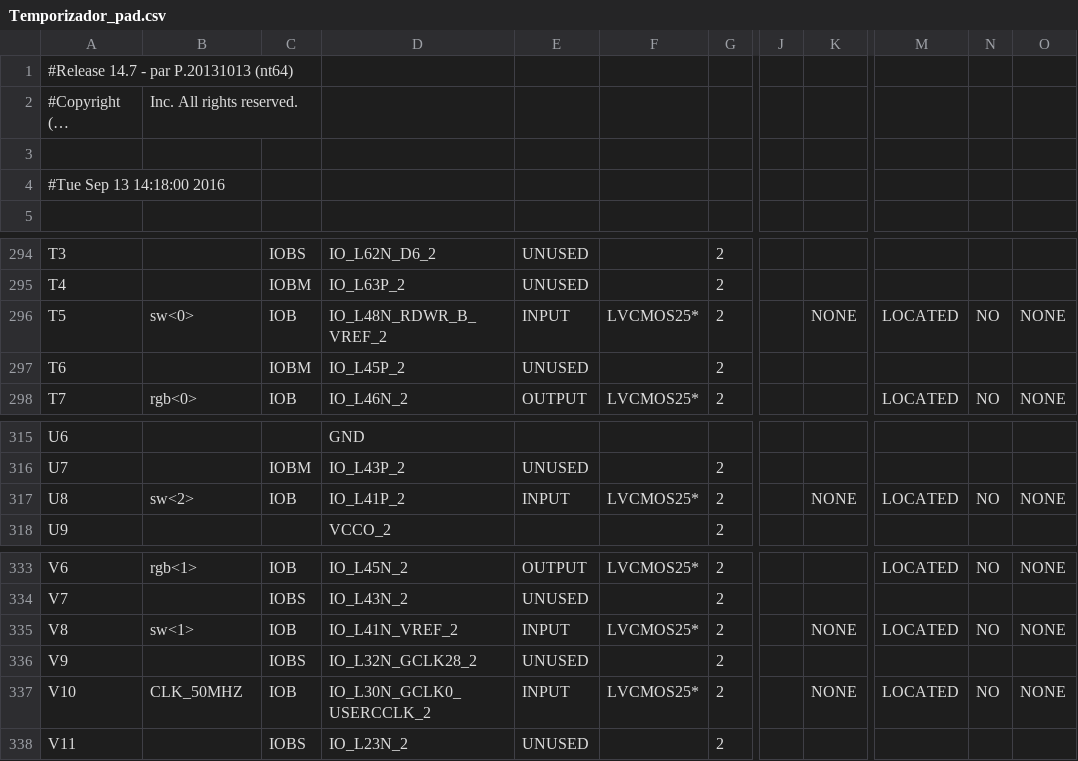
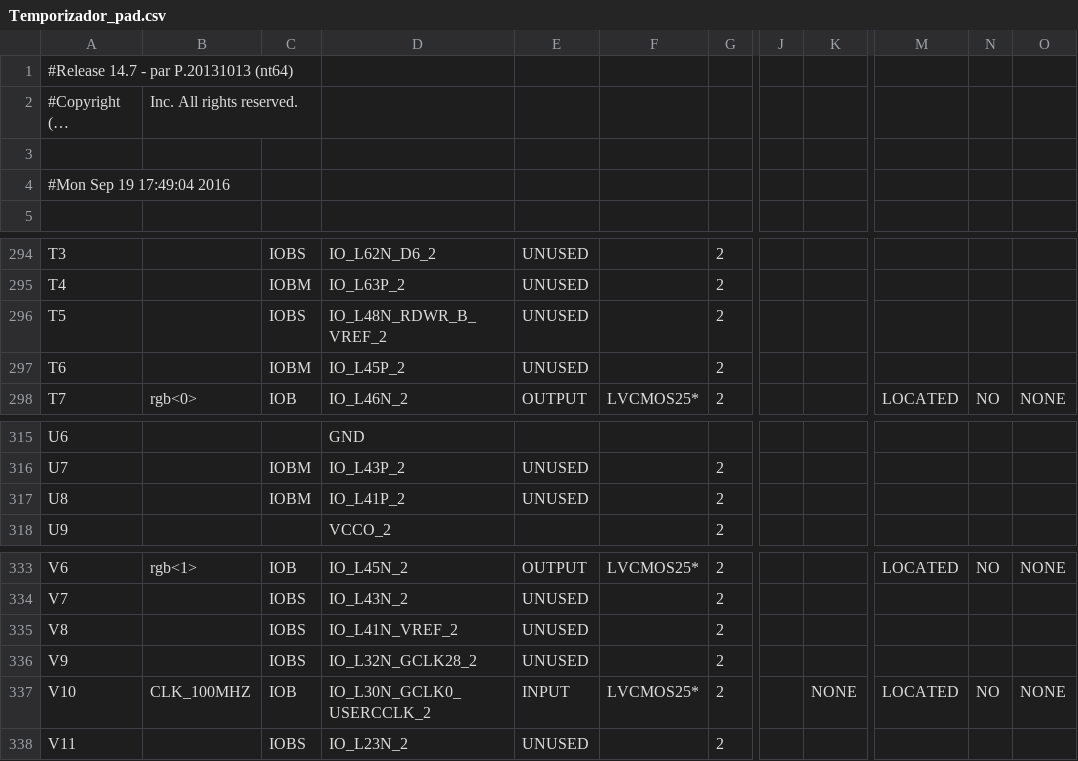
Before and after one commit to Sebas95/Proyecto1Taller, a CSV file: MonitorVGA/Temporizador_pad.csv, drawn as a sheet; only a part is shown, gaps mark what is left out; long unchanged cells end in …; the diff names each change by its address in the sheet, - before the commit and + after, or states it on an @@ line.

Commit message:
Prueba Monitor Funcionando correctamente

```diff
--- a/MonitorVGA/Temporizador_pad.csv
+++ b/MonitorVGA/Temporizador_pad.csv
-A4: #Tue Sep 13 14:18:00 2016
+A4: #Mon Sep 19 17:49:04 2016
-B296: sw<0>
+B296: (empty)
-C296: IOB
+C296: IOBS
-E296: INPUT
+E296: UNUSED
-F296: LVCMOS25*
+F296: (empty)
-K296: NONE
+K296: (empty)
-M296: LOCATED
+M296: (empty)
-N296: NO
+N296: (empty)
-O296: NONE
+O296: (empty)
-B317: sw<2>
+B317: (empty)
-C317: IOB
+C317: IOBM
-E317: INPUT
+E317: UNUSED
-F317: LVCMOS25*
+F317: (empty)
-K317: NONE
+K317: (empty)
-M317: LOCATED
+M317: (empty)
-N317: NO
+N317: (empty)
-O317: NONE
+O317: (empty)
-B335: sw<1>
+B335: (empty)
-C335: IOB
+C335: IOBS
-E335: INPUT
+E335: UNUSED
-F335: LVCMOS25*
+F335: (empty)
-K335: NONE
+K335: (empty)
-M335: LOCATED
+M335: (empty)
-N335: NO
+N335: (empty)
-O335: NONE
+O335: (empty)
-B337: CLK_50MHZ
+B337: CLK_100MHZ
```
Also changed, not shown: 53 other files.
